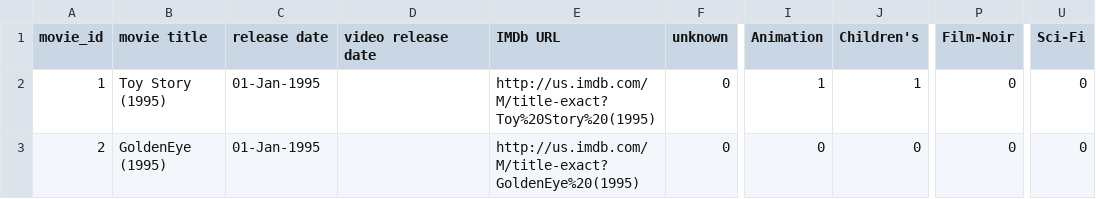
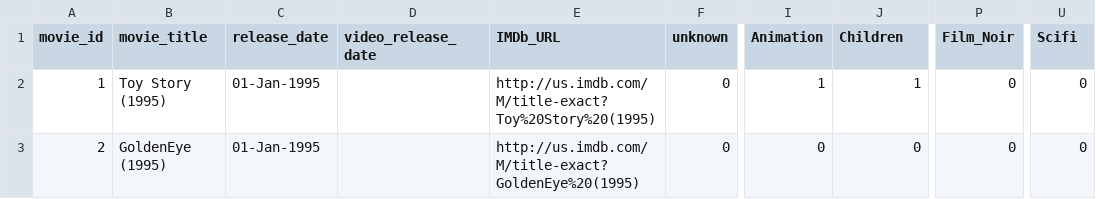
Before and after one commit to adityarawat1337x/ai_problem_solving_using_graphs, a CSV file: Data/movies.csv, drawn as a sheet; only a part is shown, gaps mark what is left out; the diff names each change by its address in the sheet, - before the commit and + after, or states it on an @@ line.

```diff
--- a/Data/movies.csv
+++ b/Data/movies.csv
-B1: movie title
+B1: movie_title
-C1: release date
+C1: release_date
-D1: video release date
+D1: video_release_date
-E1: IMDb URL
+E1: IMDb_URL
-J1: Children's
+J1: Children
-P1: Film-Noir
+P1: Film_Noir
-U1: Sci-Fi
+U1: Scifi
```
Also changed, not shown: 16 other files.
